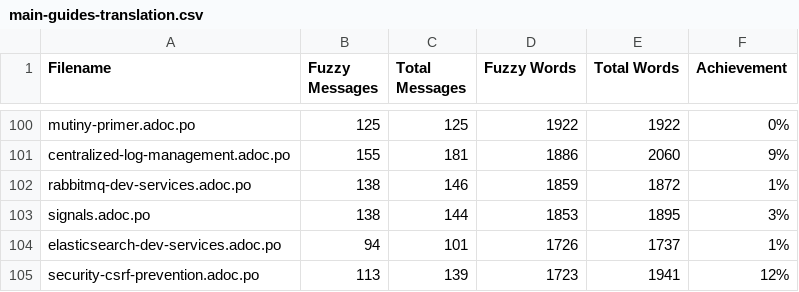
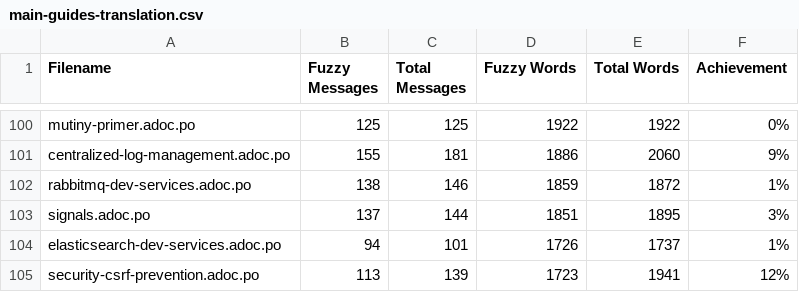
Before and after one commit to omatheusmesmo/pt.quarkus.io, a CSV file: l10n/stats/main-guides-translation.csv, drawn as a sheet; only a part is shown, gaps mark what is left out.

```diff
--- a/l10n/stats/main-guides-translation.csv
+++ b/l10n/stats/main-guides-translation.csv
@@ -102,3 +102,3 @@ centralized-log-management.adoc.po, 155, 181, 1886, 2060, 9%
 rabbitmq-dev-services.adoc.po, 138, 146, 1859, 1872, 1%
-signals.adoc.po, 138, 144, 1853, 1895, 3%
+signals.adoc.po, 137, 144, 1851, 1895, 3%
 elasticsearch-dev-services.adoc.po, 94, 101, 1726, 1737, 1%
```
Also changed, not shown: l10n/stats/misc-translation.csv.
